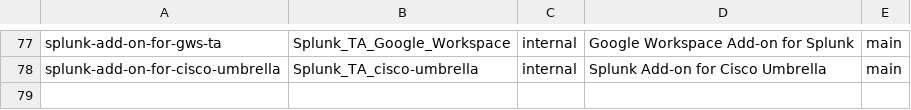
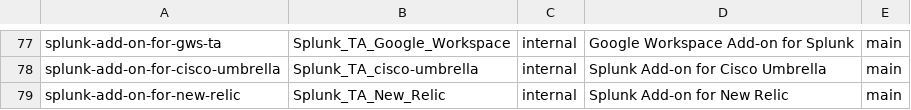
Before and after one commit to wmazur-splunk/addonfactory-repository-template, a CSV file: repositories_main.csv, drawn as a sheet; only a part is shown, gaps mark what is left out.

Commit message:
feat(new_relic): add new repository

```diff
--- a/repositories_main.csv
+++ b/repositories_main.csv
@@ -78 +78,2 @@ splunk-add-on-for-gws-ta,Splunk_TA_Google_Workspace,internal,"Google Workspace A
 splunk-add-on-for-cisco-umbrella,Splunk_TA_cisco-umbrella,internal,"Splunk Add-on for Cisco Umbrella",main
+splunk-add-on-for-new-relic,Splunk_TA_New_Relic,internal,"Splunk Add-on for New Relic",main
```
